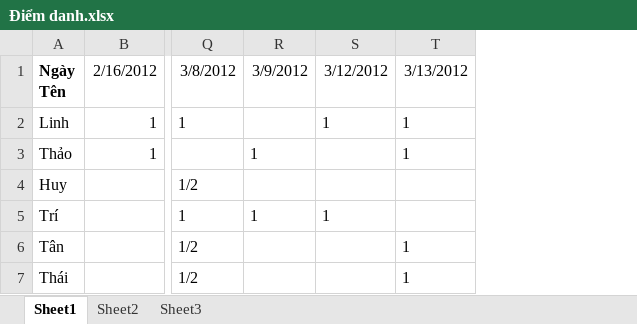
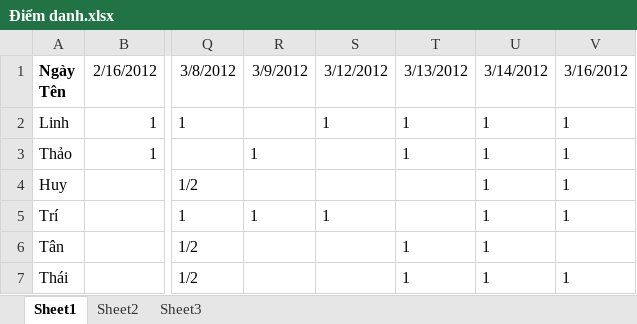
Before and after one commit to anhlinhth/game-tool, an Excel workbook: Điểm danh.xlsx, sheet Sheet1, drawn as a sheet; only a part is shown, gaps mark what is left out; values as stored, in another font and other column widths than the file's, no borders; the diff names each change by its address in the sheet, - before the commit and + after, or states it on an @@ line.

Commit message:
16/3

```diff
--- a/Điểm danh.xlsx (sheet Sheet1)
+++ b/Điểm danh.xlsx (sheet Sheet1)
+column U, rows 1-7: 3/14/2012 | 1 | 1 | 1 | 1 | 1 | 1
+column V, rows 1-7: 3/16/2012 | 1 | 1 | 1 | 1 |  | 1
```
